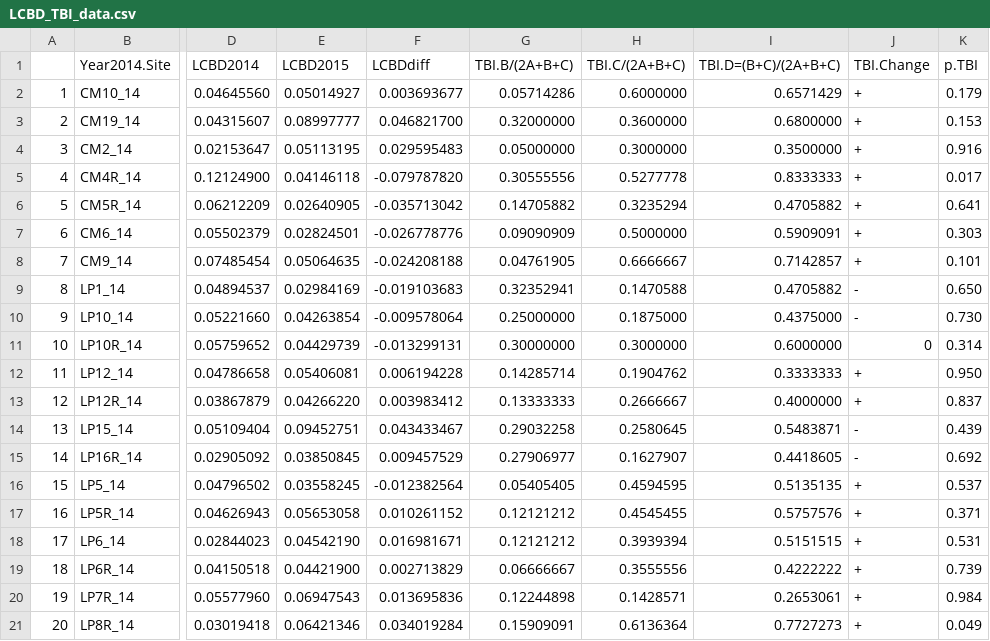
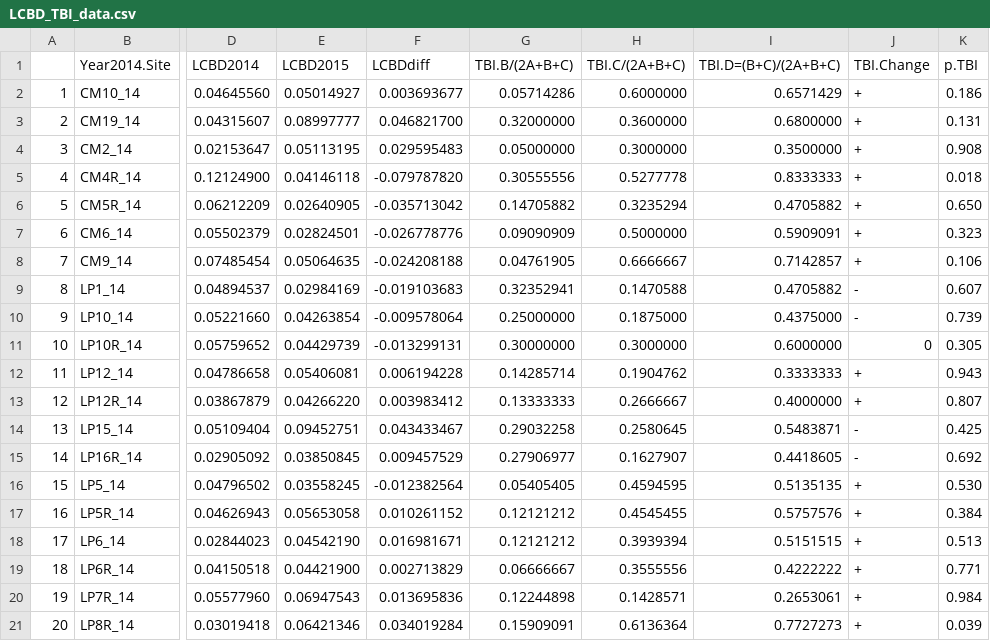
Before and after one commit to cdrobich/WaterLevelsandBirds, a CSV file: Data/LCBD_TBI_data.csv, drawn as a sheet; only a part is shown, gaps mark what is left out; the diff names each change by its address in the sheet, - before the commit and + after, or states it on an @@ line.

Commit message:
Changes to data

```diff
--- a/Data/LCBD_TBI_data.csv
+++ b/Data/LCBD_TBI_data.csv
-K2 (p.TBI): 0.179
+K2 (p.TBI): 0.186
-K3 (p.TBI): 0.153
+K3 (p.TBI): 0.131
-K4 (p.TBI): 0.916
+K4 (p.TBI): 0.908
-K5 (p.TBI): 0.017
+K5 (p.TBI): 0.018
-K6 (p.TBI): 0.641
+K6 (p.TBI): 0.650
-K7 (p.TBI): 0.303
+K7 (p.TBI): 0.323
-K8 (p.TBI): 0.101
+K8 (p.TBI): 0.106
-K9 (p.TBI): 0.650
+K9 (p.TBI): 0.607
-K10 (p.TBI): 0.730
+K10 (p.TBI): 0.739
-K11 (p.TBI): 0.314
+K11 (p.TBI): 0.305
-K12 (p.TBI): 0.950
+K12 (p.TBI): 0.943
-K13 (p.TBI): 0.837
+K13 (p.TBI): 0.807
-K14 (p.TBI): 0.439
+K14 (p.TBI): 0.425
-K16 (p.TBI): 0.537
+K16 (p.TBI): 0.530
-K17 (p.TBI): 0.371
+K17 (p.TBI): 0.384
-K18 (p.TBI): 0.531
+K18 (p.TBI): 0.513
-K19 (p.TBI): 0.739
+K19 (p.TBI): 0.771
-K21 (p.TBI): 0.049
+K21 (p.TBI): 0.039
```
Also changed, not shown: 3 other files.
